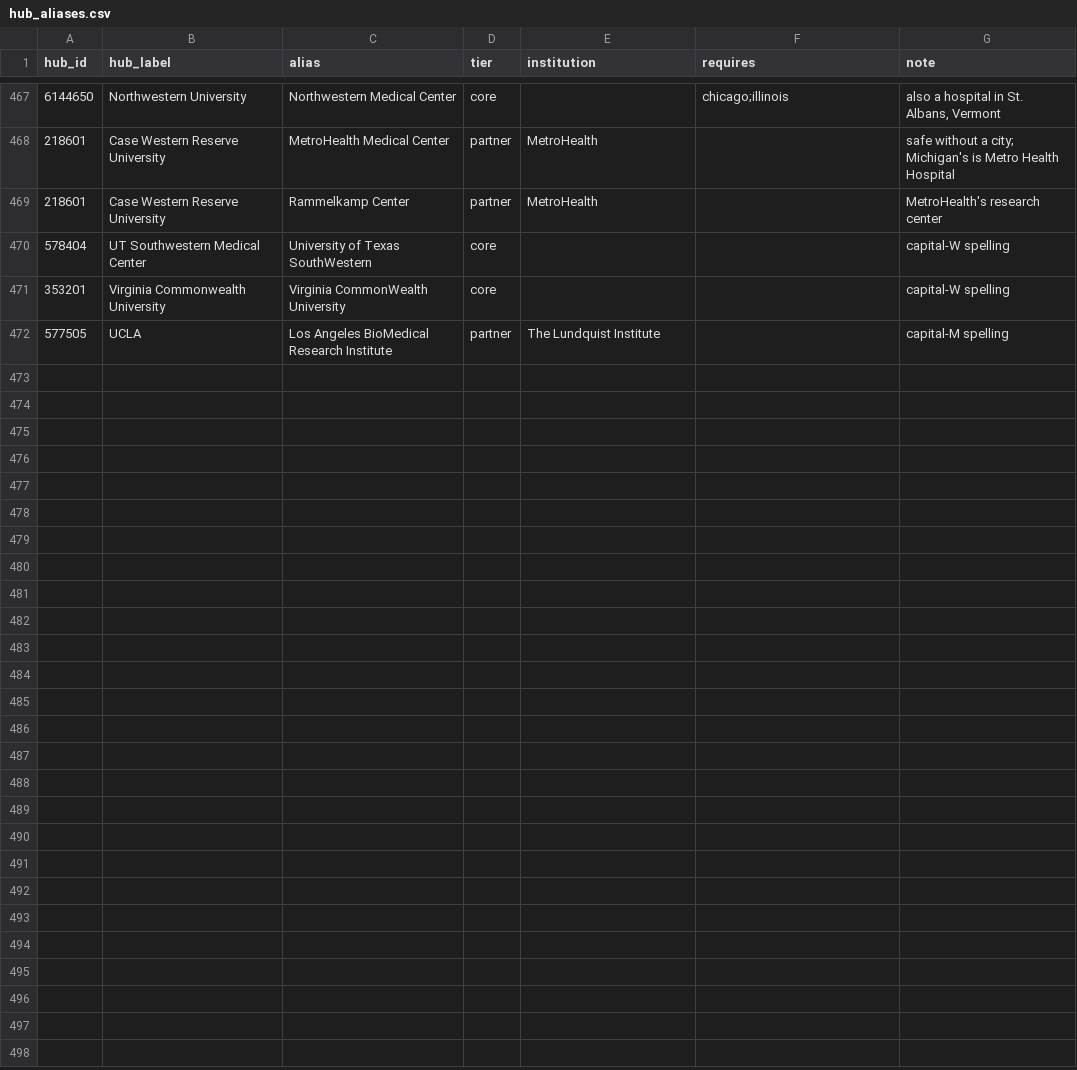
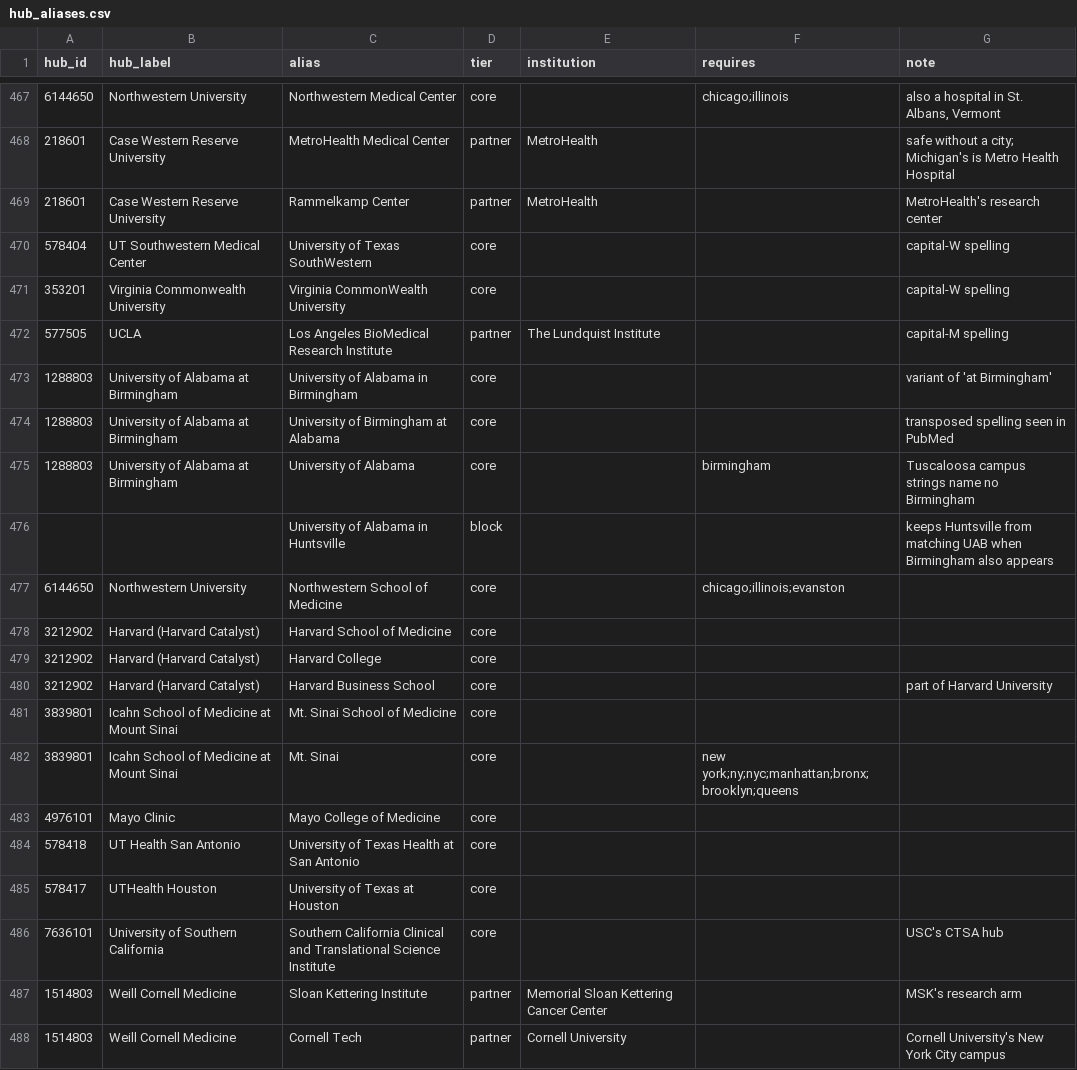
Before and after one commit to dantyrr/IMPACT-NCATS, a CSV file: data/hub_aliases.csv, drawn as a sheet; only a part is shown, gaps mark what is left out.

```diff
--- a/data/hub_aliases.csv
+++ b/data/hub_aliases.csv
@@ -472 +472,17 @@ hub_id,hub_label,alias,tier,institution,requires,note
 577505,UCLA,Los Angeles BioMedical Research Institute,partner,The Lundquist Institute,,capital-M spelling
+1288803,University of Alabama at Birmingham,University of Alabama in Birmingham,core,,,"variant of 'at Birmingham'"
+1288803,University of Alabama at Birmingham,University of Birmingham at Alabama,core,,,transposed spelling seen in PubMed
+1288803,University of Alabama at Birmingham,University of Alabama,core,,birmingham,"Tuscaloosa campus strings name no Birmingham"
+,,University of Alabama in Huntsville,block,,,"keeps Huntsville from matching UAB when Birmingham also appears"
+6144650,Northwestern University,Northwestern School of Medicine,core,,chicago;illinois;evanston,
+3212902,Harvard (Harvard Catalyst),Harvard School of Medicine,core,,,
+3212902,Harvard (Harvard Catalyst),Harvard College,core,,,
+3212902,Harvard (Harvard Catalyst),Harvard Business School,core,,,part of Harvard University
+3839801,Icahn School of Medicine at Mount Sinai,Mt. Sinai School of Medicine,core,,,
+3839801,Icahn School of Medicine at Mount Sinai,Mt. Sinai,core,,new york;ny;nyc;manhattan;bronx;brooklyn;queens,
+4976101,Mayo Clinic,Mayo College of Medicine,core,,,
+578418,UT Health San Antonio,University of Texas Health at San Antonio,core,,,
+578417,UTHealth Houston,University of Texas at Houston,core,,,
+7636101,University of Southern California,Southern California Clinical and Translational Science Institute,core,,,USC's CTSA hub
+1514803,Weill Cornell Medicine,Sloan Kettering Institute,partner,Memorial Sloan Kettering Cancer Center,,MSK's research arm
+1514803,Weill Cornell Medicine,Cornell Tech,partner,Cornell University,,Cornell University's New York City campus
```
Also changed, not shown: 5 other files.
